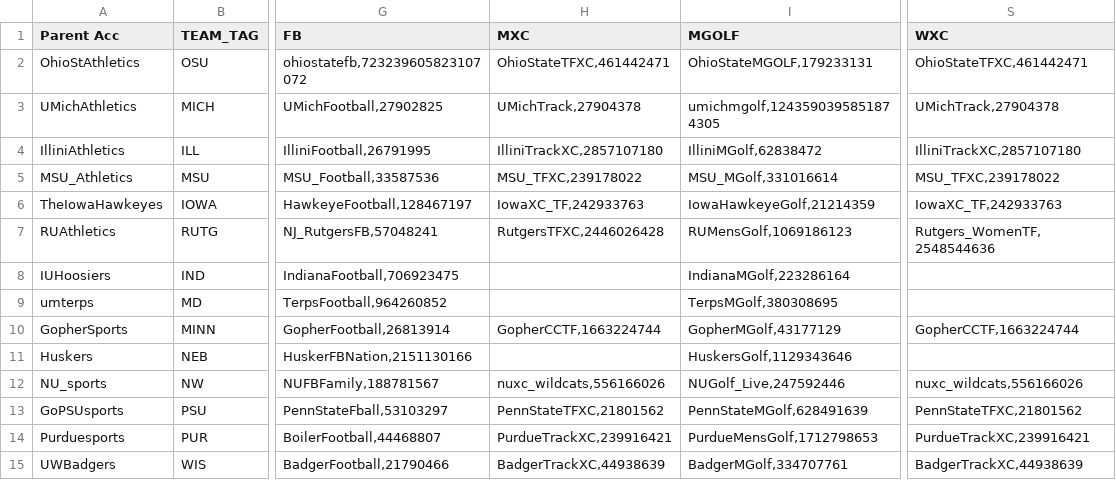
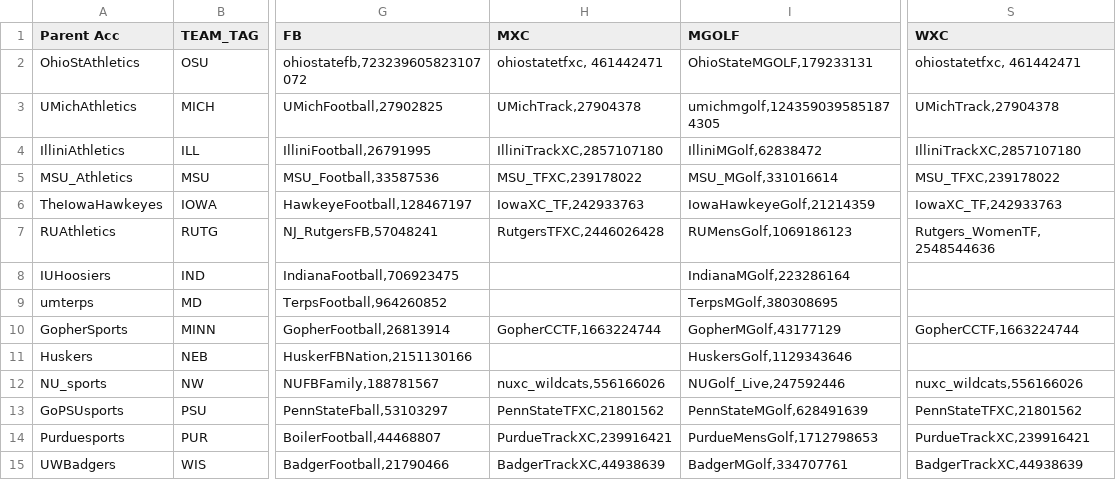
Before and after one commit to mikheev-dev/twitter-puller, a CSV file: accounts_setup/Twitter_Accounts.csv, drawn as a sheet; only a part is shown, gaps mark what is left out; the diff names each change by its address in the sheet, - before the commit and + after, or states it on an @@ line.

```diff
--- a/accounts_setup/Twitter_Accounts.csv
+++ b/accounts_setup/Twitter_Accounts.csv
-H2 (MXC): OhioStateTFXC,461442471
+H2 (MXC): ohiostatetfxc, 461442471
-S2 (WXC): OhioStateTFXC,461442471
+S2 (WXC): ohiostatetfxc, 461442471
```
Also changed, not shown: 6 other files.
